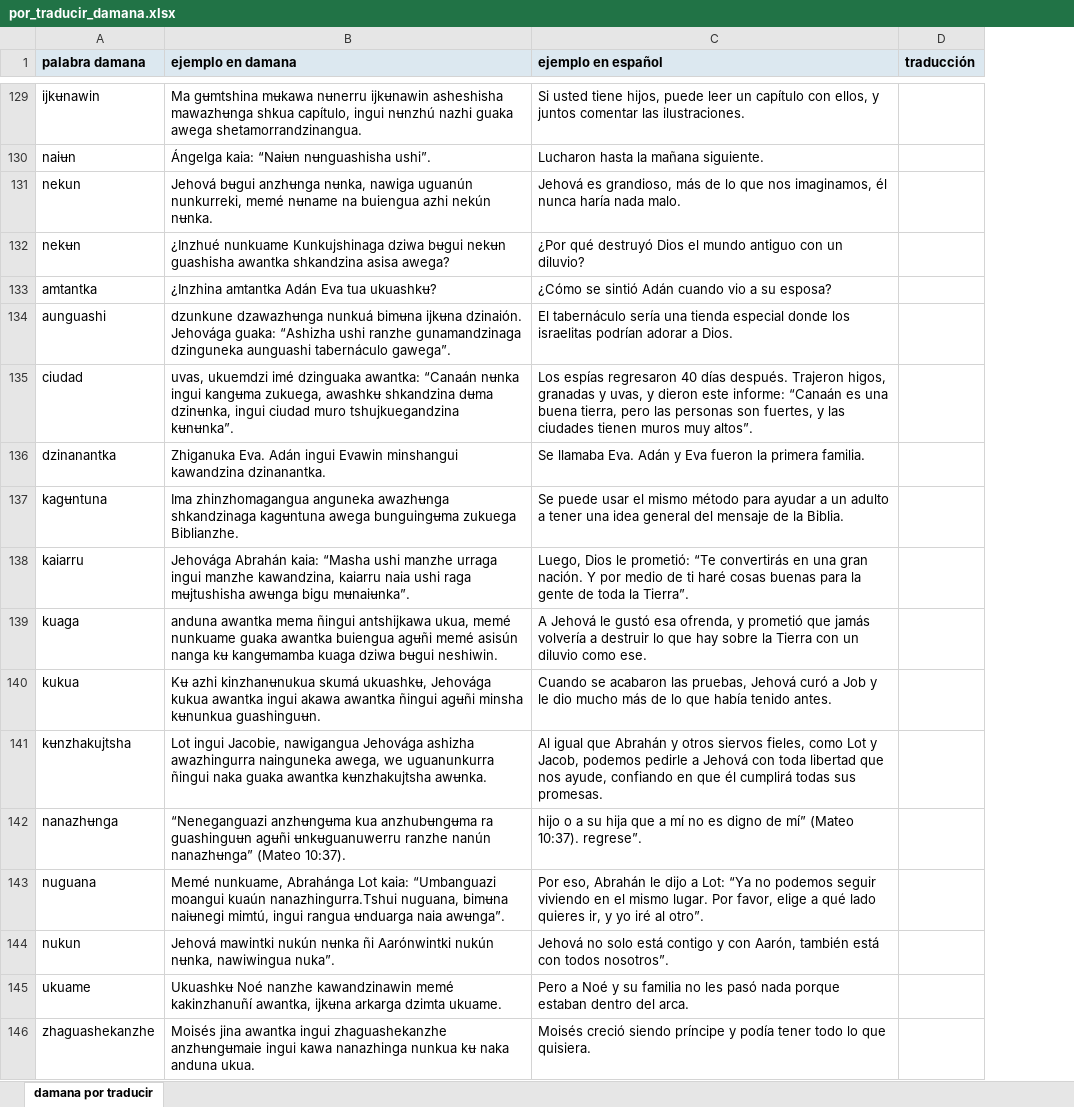
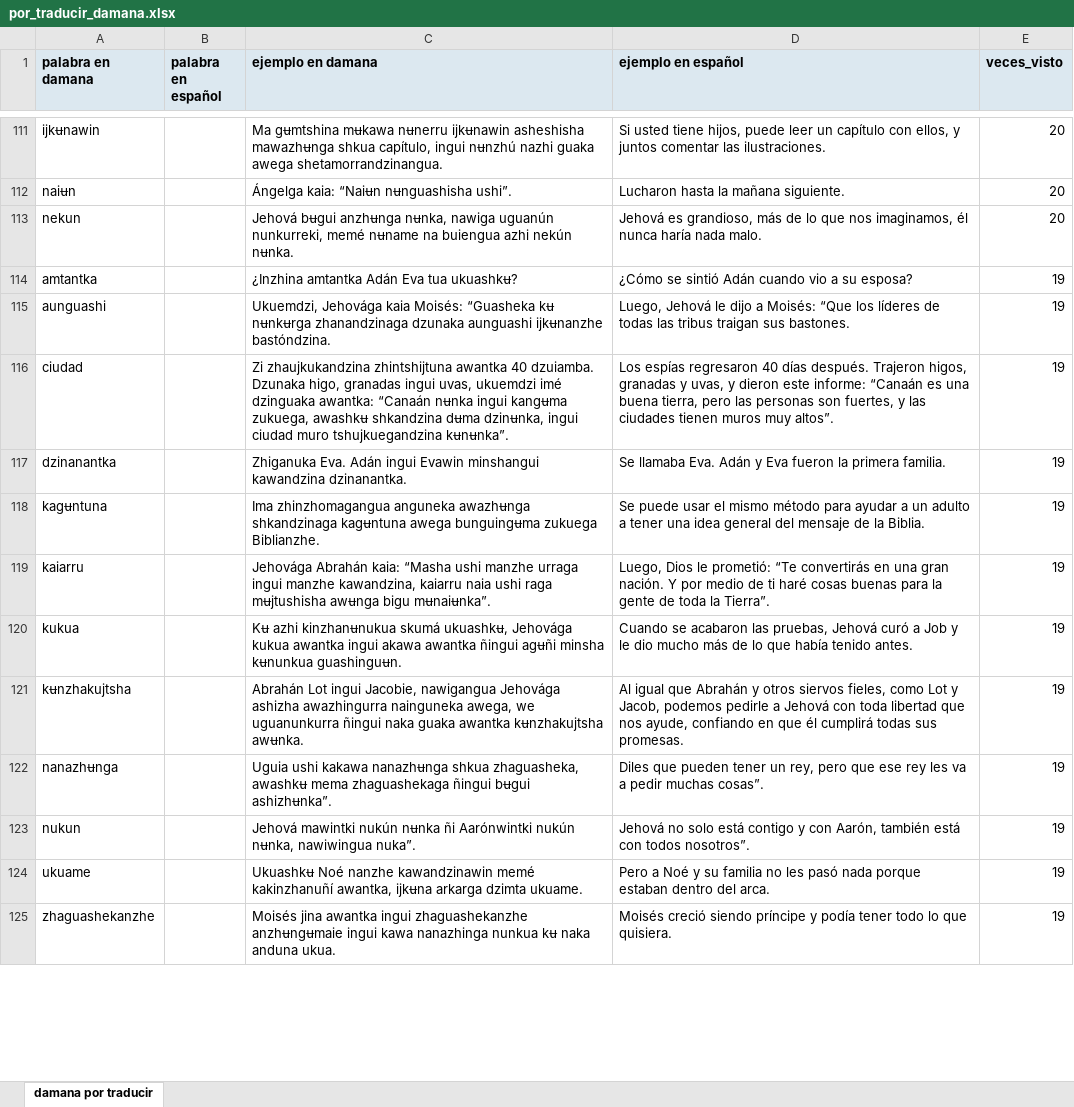
Before and after one commit to JuanCarlosGuti/traductorDumuna, an Excel workbook: datos/por_traducir_damana.xlsx, sheet damana por traducir, drawn as a sheet; only a part is shown, gaps mark what is left out; values as stored, in another font and other column widths than the file's, no borders; removed rows and columns are numbered as before the commit, all else as after; the diff covers the shown part only; the diff names each change by its address in the sheet, - before the commit and + after, or states it on an @@ line.

```diff
--- a/datos/por_traducir_damana.xlsx (sheet damana por traducir)
+++ b/datos/por_traducir_damana.xlsx (sheet damana por traducir)
+column B (palabra en español), empty
-column D (traducción), empty
+column E (veces_visto), rows 111-125: 20 | 20 | 20 | 19 | 19 | 19 | 19 | 19 | 19 | 19 | 19 | 19 | 19 | 19 | 19
-A1: palabra damana
+A1: palabra en damana
-row 132: nekʉn | ¿Inzhué nunkuame Kunkujshinaga dziwa bʉgui nekʉn guashisha awantka shkandzina asisa awega? | ¿Por qué destruyó Dios el mundo antiguo con un diluvio?
-C115 (ejemplo en damana): dzunkune dzawazhʉnga nunkuá bimʉna ijkʉna dzinaión. Jehovága guaka: “Ashizha ushi ranzhe gunamandzinaga dzinguneka aunguashi tabernáculo gawega”.
+C115 (ejemplo en damana): Ukuemdzi, Jehovága kaia Moisés: “Guasheka kʉ nʉnkʉrga zhanandzinaga dzunaka aunguashi ijkʉnanzhe bastóndzina.
-D115 (ejemplo en español): El tabernáculo sería una tienda especial donde los israelitas podrían adorar a Dios.
+D115 (ejemplo en español): Luego, Jehová le dijo a Moisés: “Que los líderes de todas las tribus traigan sus bastones.
-C116 (ejemplo en damana): uvas, ukuemdzi…
+C116 (ejemplo en damana): Zi zhaujkukandzina zhintshijtuna awantka 40 dzuiamba. Dzunaka higo, granadas ingui uvas, ukuemdzi…
-row 139: kuaga | anduna awantka mema ñingui antshijkawa ukua, memé nunkuame guaka awantka buiengua agʉñi memé asisún nanga kʉ kangʉmamba kuaga dziwa bʉgui neshiwin. | A Jehová le gustó esa ofrenda, y prometió que jamás volvería a destruir lo que hay sobre la Tierra con un diluvio como ese.
-C121 (ejemplo en damana): Lot ingui…
+C121 (ejemplo en damana): Abrahán Lot ingui…
-C122 (ejemplo en damana): “Neneganguazi anzhʉngʉma kua anzhubʉngʉma ra guashinguʉn agʉñi ʉnkʉguanuwerru ranzhe nanún nanazhʉnga” (Mateo 10:37).
+C122 (ejemplo en damana): Uguia ushi kakawa nanazhʉnga shkua zhaguasheka, awashkʉ mema zhaguashekaga ñingui bʉgui ashizhʉnka”.
-D122 (ejemplo en español): hijo o a su hija que a mí no es digno de mí” (Mateo 10:37). regrese”.
+D122 (ejemplo en español): Diles que pueden tener un rey, pero que ese rey les va a pedir muchas cosas”.
-row 143: nuguana | Memé nunkuame, Abrahánga Lot kaia: “Umbanguazi moangui kuaún nanazhingurra.Tshui nuguana, bimʉna naiʉnegi mimtú, ingui rangua ʉnduarga naia awʉnga”. | Por eso, Abrahán le dijo a Lot: “Ya no podemos seguir viviendo en el mismo lugar. Por favor, elige a qué lado quieres ir, y yo iré al otro”.
```
Also changed, not shown: 125 added rows, 22 removed rows and 81 edited cells elsewhere in this sheet, datos/por_traducir_espanol.xlsx, 5 other files.
